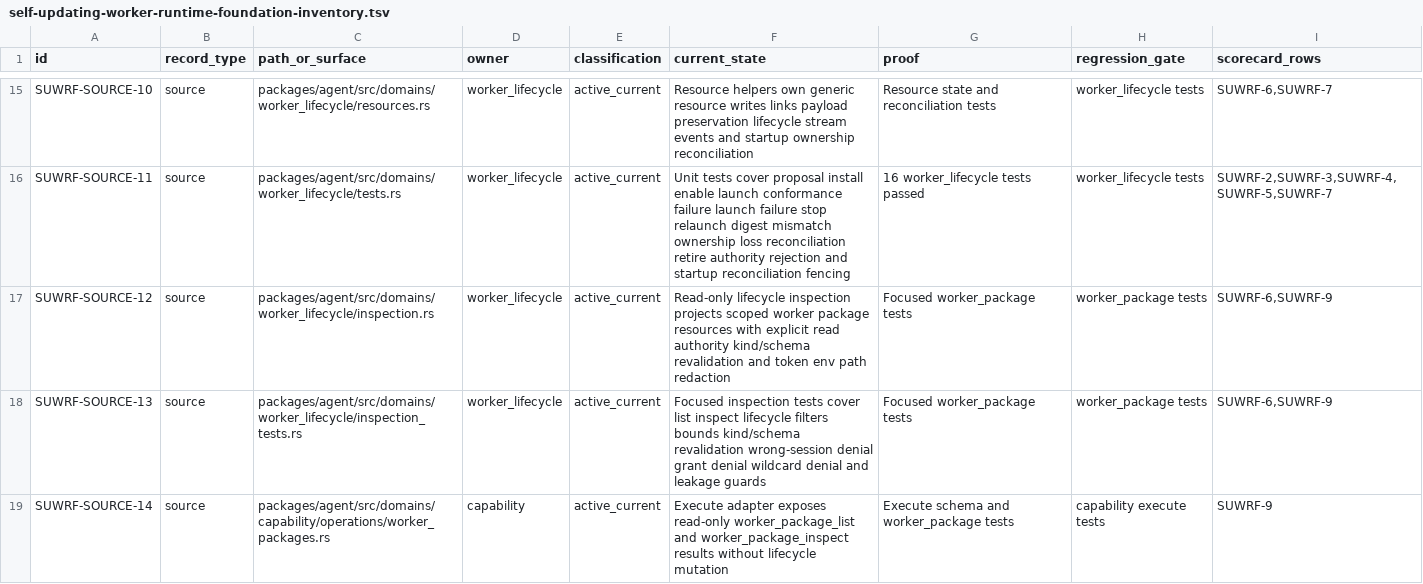
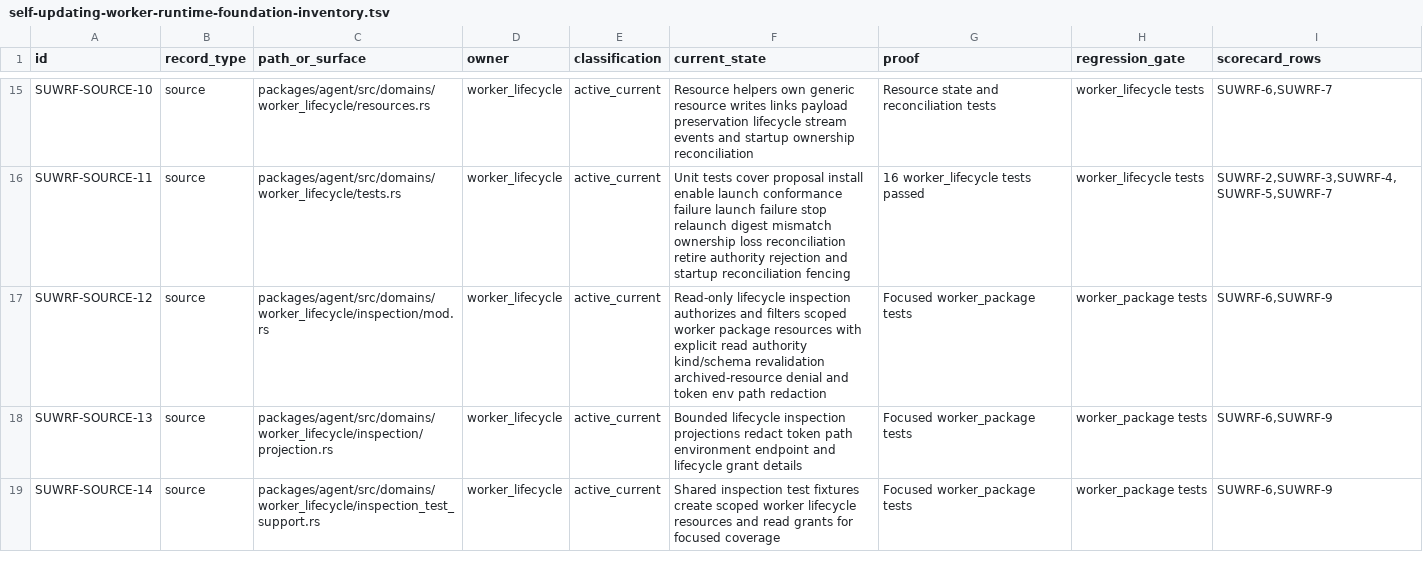
Before and after one commit to mhismail3/tron, a TSV file: packages/agent/docs/self-updating-worker-runtime-foundation-inventory.tsv, drawn as a sheet; only a part is shown, gaps mark what is left out; the diff covers the shown part only.

```diff
--- a/packages/agent/docs/self-updating-worker-runtime-foundation-inventory.tsv
+++ b/packages/agent/docs/self-updating-worker-runtime-foundation-inventory.tsv
@@ -16,4 +16,4 @@ SUWRF-SOURCE-10	source	packages/agent/src/domains/worker_lifecycle/resources.rs
 SUWRF-SOURCE-11	source	packages/agent/src/domains/worker_lifecycle/tests.rs	worker_lifecycle	active_current	Unit tests cover proposal install enable launch conformance failure launch failure stop relaunch digest mismatch ownership loss reconciliation retire authority rejection and startup reconciliation fencing	16 worker_lifecycle tests passed	worker_lifecycle tests	SUWRF-2,SUWRF-3,SUWRF-4,SUWRF-5,SUWRF-7
-SUWRF-SOURCE-12	source	packages/agent/src/domains/worker_lifecycle/inspection.rs	worker_lifecycle	active_current	Read-only lifecycle inspection projects scoped worker package resources with explicit read authority kind/schema revalidation and token env path redaction	Focused worker_package tests	worker_package tests	SUWRF-6,SUWRF-9
-SUWRF-SOURCE-13	source	packages/agent/src/domains/worker_lifecycle/inspection_tests.rs	worker_lifecycle	active_current	Focused inspection tests cover list inspect lifecycle filters bounds kind/schema revalidation wrong-session denial grant denial wildcard denial and leakage guards	Focused worker_package tests	worker_package tests	SUWRF-6,SUWRF-9
-SUWRF-SOURCE-14	source	packages/agent/src/domains/capability/operations/worker_packages.rs	capability	active_current	Execute adapter exposes read-only worker_package_list and worker_package_inspect results without lifecycle mutation	Execute schema and worker_package tests	capability execute tests	SUWRF-9
+SUWRF-SOURCE-12	source	packages/agent/src/domains/worker_lifecycle/inspection/mod.rs	worker_lifecycle	active_current	Read-only lifecycle inspection authorizes and filters scoped worker package resources with explicit read authority kind/schema revalidation archived-resource denial and token env path redaction	Focused worker_package tests	worker_package tests	SUWRF-6,SUWRF-9
+SUWRF-SOURCE-13	source	packages/agent/src/domains/worker_lifecycle/inspection/projection.rs	worker_lifecycle	active_current	Bounded lifecycle inspection projections redact token path environment endpoint and lifecycle grant details	Focused worker_package tests	worker_package tests	SUWRF-6,SUWRF-9
+SUWRF-SOURCE-14	source	packages/agent/src/domains/worker_lifecycle/inspection_test_support.rs	worker_lifecycle	active_current	Shared inspection test fixtures create scoped worker lifecycle resources and read grants for focused coverage	Focused worker_package tests	worker_package tests	SUWRF-6,SUWRF-9
```
Also changed, not shown: 2 added rows elsewhere in this file, packages/agent/docs/hierarchical-rearchitecture-current-ownership-map.tsv, packages/agent/docs/hierarchical-rearchitecture-file-inventory.tsv, 13 other files.
